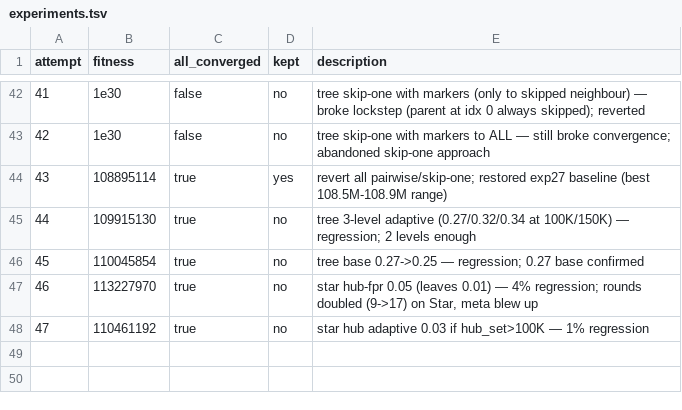
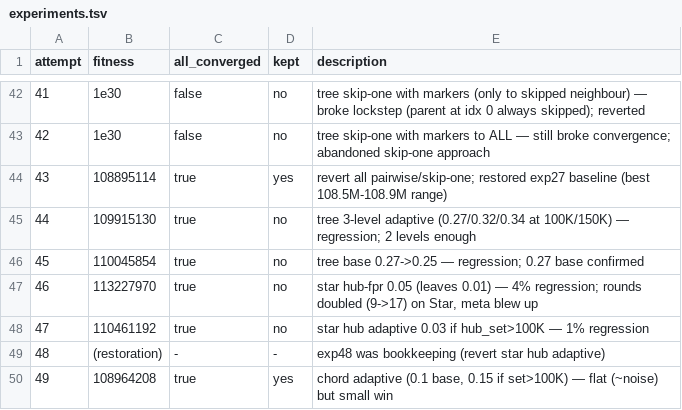
Before and after one commit to Vidal322/reconciliation-simulator, a TSV file: experiments.tsv, drawn as a sheet; only a part is shown, gaps mark what is left out; the diff names each change by its address in the sheet, - before the commit and + after, or states it on an @@ line.

Commit message:
exp50: chord adaptive late fpr 0.15->0.13

```diff
--- a/experiments.tsv
+++ b/experiments.tsv
+row 49: 48 | (restoration) | - | - | exp48 was bookkeeping (revert star hub adaptive)
+row 50: 49 | 108964208 | true | yes | chord adaptive (0.1 base, 0.15 if set>100K) — flat (~noise) but small win
```
Also changed, not shown: 1 other file.
